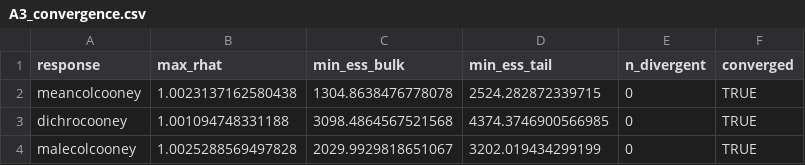
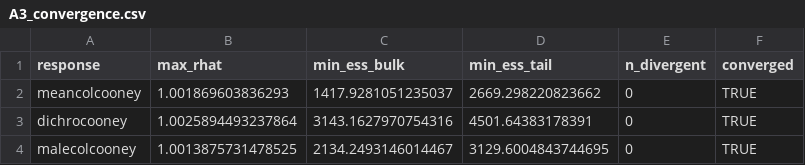
Before and after one commit to duchene/avian_colour_land_use, a CSV file: results/A3_convergence.csv, drawn as a sheet.

```diff
--- a/results/A3_convergence.csv
+++ b/results/A3_convergence.csv
@@ -1,4 +1,4 @@
 response,max_rhat,min_ess_bulk,min_ess_tail,n_divergent,converged
-meancolcooney,1.0023137162580438,1304.8638476778078,2524.282872339715,0,TRUE
-dichrocooney,1.001094748331188,3098.4864567521568,4374.3746900566985,0,TRUE
-malecolcooney,1.0025288569497828,2029.9929818651067,3202.019434299199,0,TRUE
+meancolcooney,1.001869603836293,1417.9281051235037,2669.298220823662,0,TRUE
+dichrocooney,1.0025894493237864,3143.1627970754316,4501.64383178391,0,TRUE
+malecolcooney,1.0013875731478525,2134.2493146014467,3129.6004843744695,0,TRUE
```
Also changed, not shown: results/A3_fixed_effects.csv, results/A3_r2_summary.csv, 8 other files.
